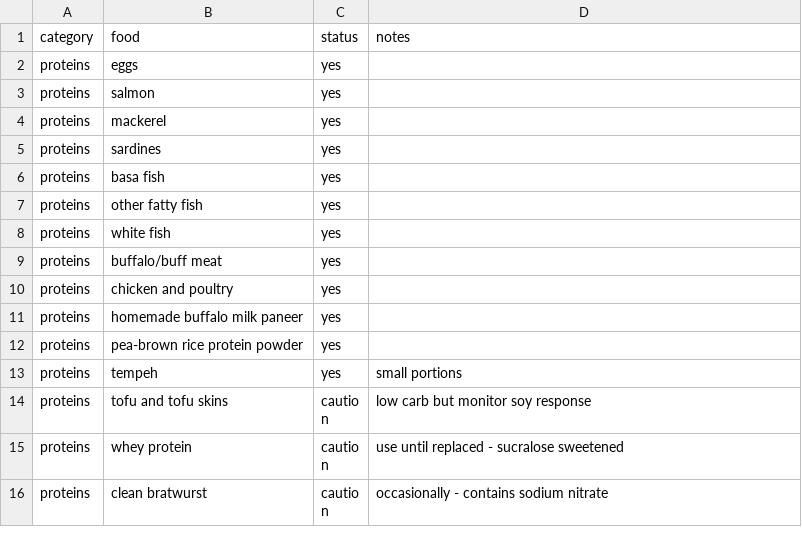
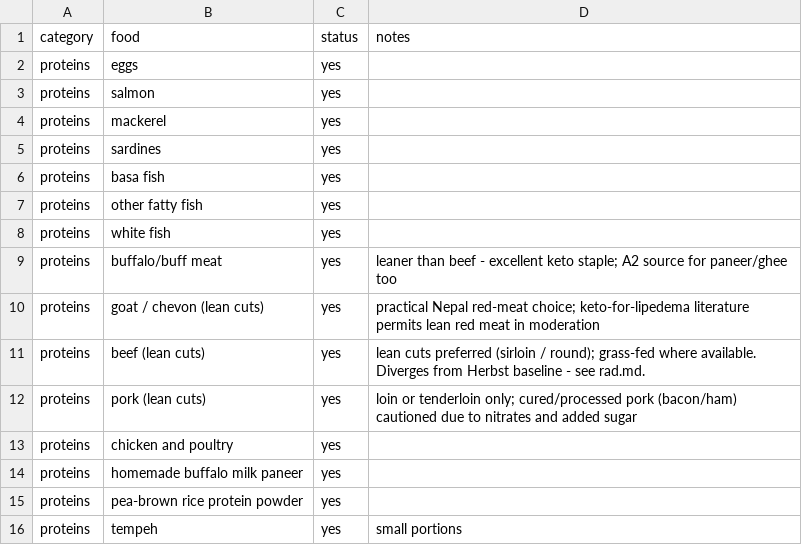
Before and after one commit to rek/parakeet, a CSV file: tools/data/keto.csv, drawn as a sheet; only a part is shown; the shorter side is filled out with more unchanged rows.

```diff
--- a/tools/data/keto.csv
+++ b/tools/data/keto.csv
@@ -8,3 +8,6 @@ proteins,other fatty fish,yes,
 proteins,white fish,yes,
-proteins,buffalo/buff meat,yes,
+proteins,buffalo/buff meat,yes,leaner than beef - excellent keto staple; A2 source for paneer/ghee too
+proteins,goat / chevon (lean cuts),yes,practical Nepal red-meat choice; keto-for-lipedema literature permits lean red meat in moderation
+proteins,beef (lean cuts),yes,lean cuts preferred (sirloin / round); grass-fed where available. Diverges from Herbst baseline - see rad.md.
+proteins,pork (lean cuts),yes,loin or tenderloin only; cured/processed pork (bacon/ham) cautioned due to nitrates and added sugar
 proteins,chicken and poultry,yes,
```
Also changed, not shown: tools/data/rad.csv, 12 other files.
